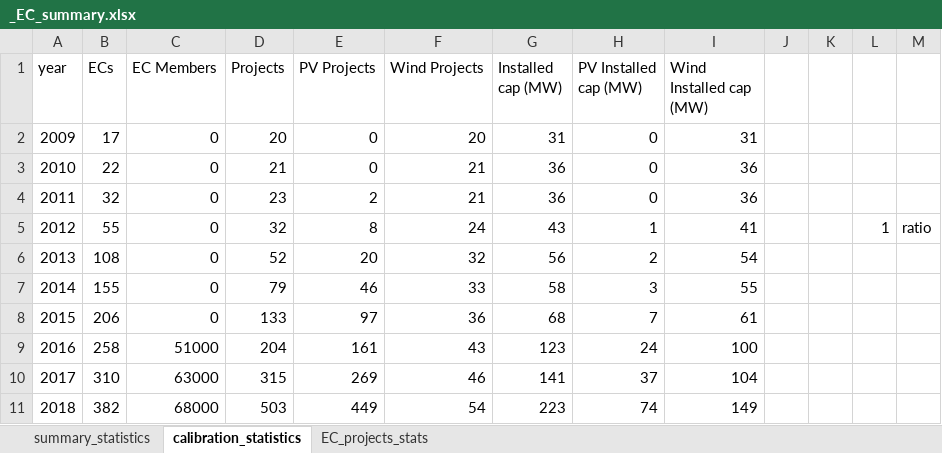
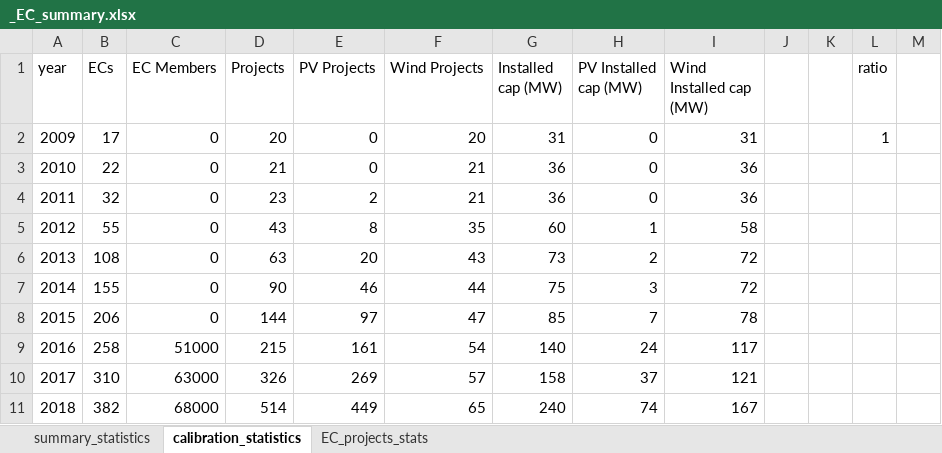
Before and after one commit to NEON-Research/Energy-community-potential-model, an Excel workbook: Energy community potential model/_EC_summary.xlsx, sheet calibration_statistics, drawn as a sheet; only a part is shown; values as stored, in another font and other column widths than the file's, no borders; the diff covers the shown part only; the diff names each change by its address in the sheet, - before the commit and + after, or states it on an @@ line.

```diff
--- a/Energy community potential model/_EC_summary.xlsx (sheet calibration_statistics)
+++ b/Energy community potential model/_EC_summary.xlsx (sheet calibration_statistics)
-L1: (empty)
+L1: ratio
-L2 (ratio): (empty)
+L2 (ratio): 1
-D5 (Projects): 32
+D5 (Projects): 43
-F5 (Wind Projects): 24
+F5 (Wind Projects): 35
-G5 (Installed cap (MW)): 43
+G5 (Installed cap (MW)): 60
-I5 (Wind Installed cap (MW)): 41
+I5 (Wind Installed cap (MW)): 58
-L5 (ratio): 1
+L5 (ratio): (empty)
-M5: ratio
+M5: (empty)
-D6 (Projects): 52
+D6 (Projects): 63
-F6 (Wind Projects): 32
+F6 (Wind Projects): 43
-G6 (Installed cap (MW)): 56
+G6 (Installed cap (MW)): 73
-I6 (Wind Installed cap (MW)): 54
+I6 (Wind Installed cap (MW)): 72
-D7 (Projects): 79
+D7 (Projects): 90
-F7 (Wind Projects): 33
+F7 (Wind Projects): 44
-G7 (Installed cap (MW)): 58
+G7 (Installed cap (MW)): 75
-I7 (Wind Installed cap (MW)): 55
+I7 (Wind Installed cap (MW)): 72
-D8 (Projects): 133
+D8 (Projects): 144
-F8 (Wind Projects): 36
+F8 (Wind Projects): 47
-G8 (Installed cap (MW)): 68
+G8 (Installed cap (MW)): 85
-I8 (Wind Installed cap (MW)): 61
+I8 (Wind Installed cap (MW)): 78
-D9 (Projects): 204
+D9 (Projects): 215
-F9 (Wind Projects): 43
+F9 (Wind Projects): 54
-G9 (Installed cap (MW)): 123
+G9 (Installed cap (MW)): 140
-I9 (Wind Installed cap (MW)): 100
+I9 (Wind Installed cap (MW)): 117
-D10 (Projects): 315
+D10 (Projects): 326
-F10 (Wind Projects): 46
+F10 (Wind Projects): 57
-G10 (Installed cap (MW)): 141
+G10 (Installed cap (MW)): 158
-I10 (Wind Installed cap (MW)): 104
+I10 (Wind Installed cap (MW)): 121
-D11 (Projects): 503
+D11 (Projects): 514
-F11 (Wind Projects): 54
+F11 (Wind Projects): 65
-G11 (Installed cap (MW)): 223
+G11 (Installed cap (MW)): 240
-I11 (Wind Installed cap (MW)): 149
+I11 (Wind Installed cap (MW)): 167
```
Also changed, not shown: 20 edited cells elsewhere in this sheet, sheet summary_statistics, formulas that keep their value, charts or pictures, Energy community potential model/_calibration_results.xlsx, Energy community potential model/_energy_communities.xlsx, 1 other file.
